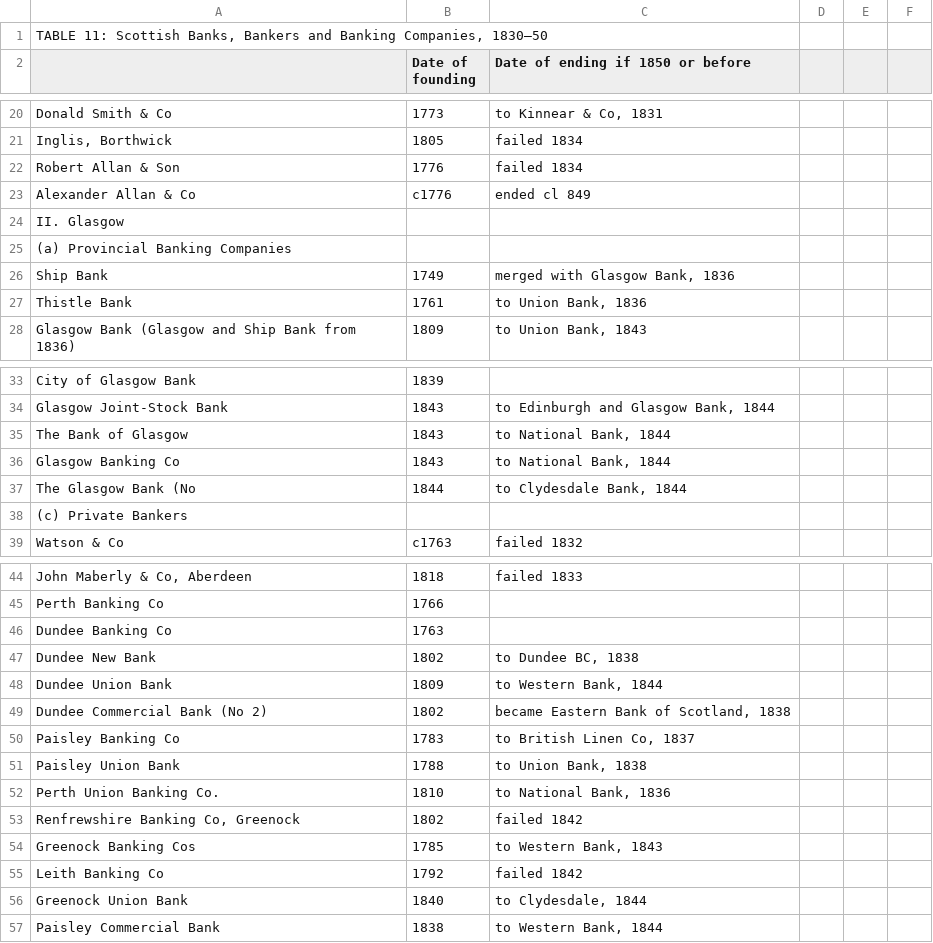
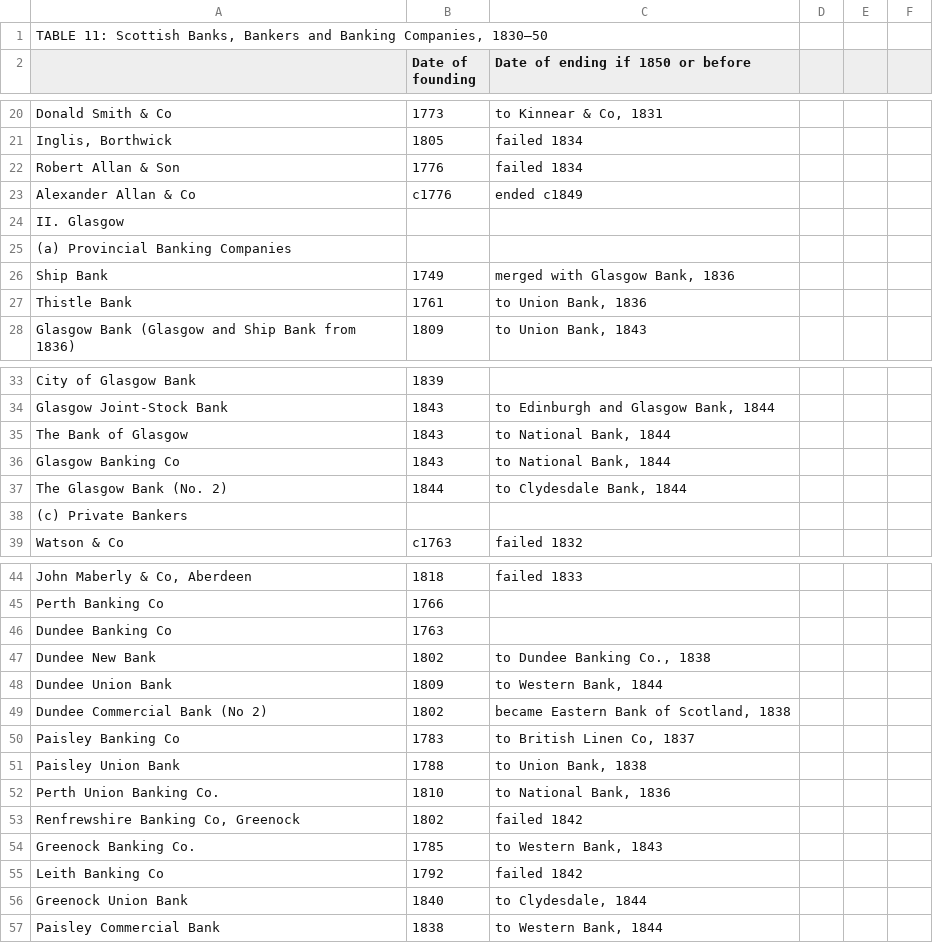
Before and after one commit to Steakhouse-Financial/scotch, a CSV file: original_tables/book/T11.csv, drawn as a sheet; only a part is shown, gaps mark what is left out.

```diff
--- a/original_tables/book/T11.csv
+++ b/original_tables/book/T11.csv
@@ -22,3 +22,3 @@ Donald Smith & Co,1773,"to Kinnear & Co, 1831",,,
 Robert Allan & Son,1776,failed 1834,,,
-Alexander Allan & Co,c1776,ended cl 849,,,
+Alexander Allan & Co,c1776,ended c1849,,,
 II. Glasgow,,,,,
@@ -36,3 +36,3 @@ The Bank of Glasgow,1843,"to National Bank, 1844",,,
 Glasgow Banking Co,1843,"to National Bank, 1844",,,
-The Glasgow Bank (No,1844,"to Clydesdale Bank, 1844",,,
+The Glasgow Bank (No. 2),1844,"to Clydesdale Bank, 1844",,,
 (c) Private Bankers,,,,,
@@ -46,3 +46,3 @@ Perth Banking Co,1766,,,,
 Dundee Banking Co,1763,,,,
-Dundee New Bank,1802,"to Dundee BC, 1838",,,
+Dundee New Bank,1802,"to Dundee Banking Co., 1838",,,
 Dundee Union Bank,1809,"to Western Bank, 1844",,,
@@ -53,3 +53,3 @@ Perth Union Banking Co.,1810,"to National Bank, 1836",,,
 "Renfrewshire Banking Co, Greenock",1802,failed 1842,,,
-Greenock Banking Cos,1785,"to Western Bank, 1843",,,
+Greenock Banking Co.,1785,"to Western Bank, 1843",,,
 Leith Banking Co,1792,failed 1842,,,
```
Also changed, not shown: original_tables/appendix3/T36.csv, original_tables/appendix3/T44.csv, 26 other files.
